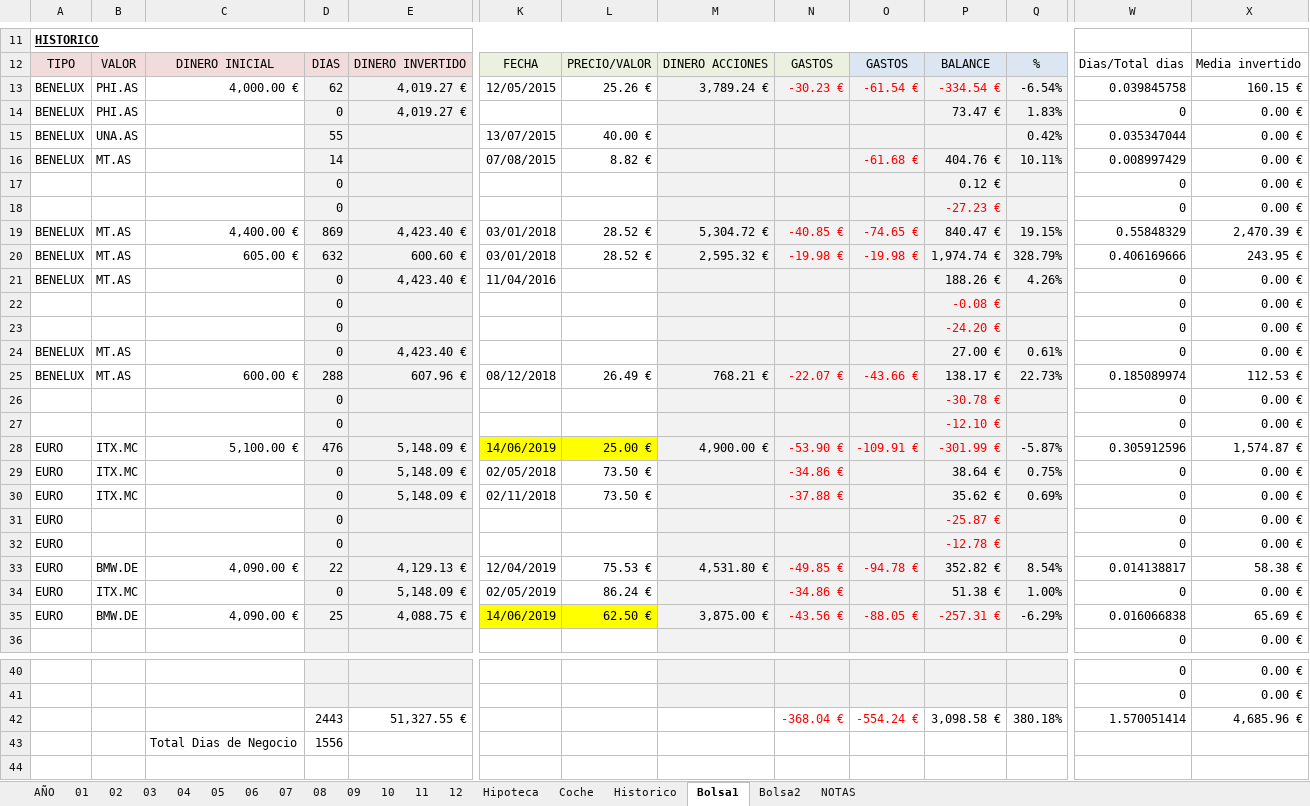
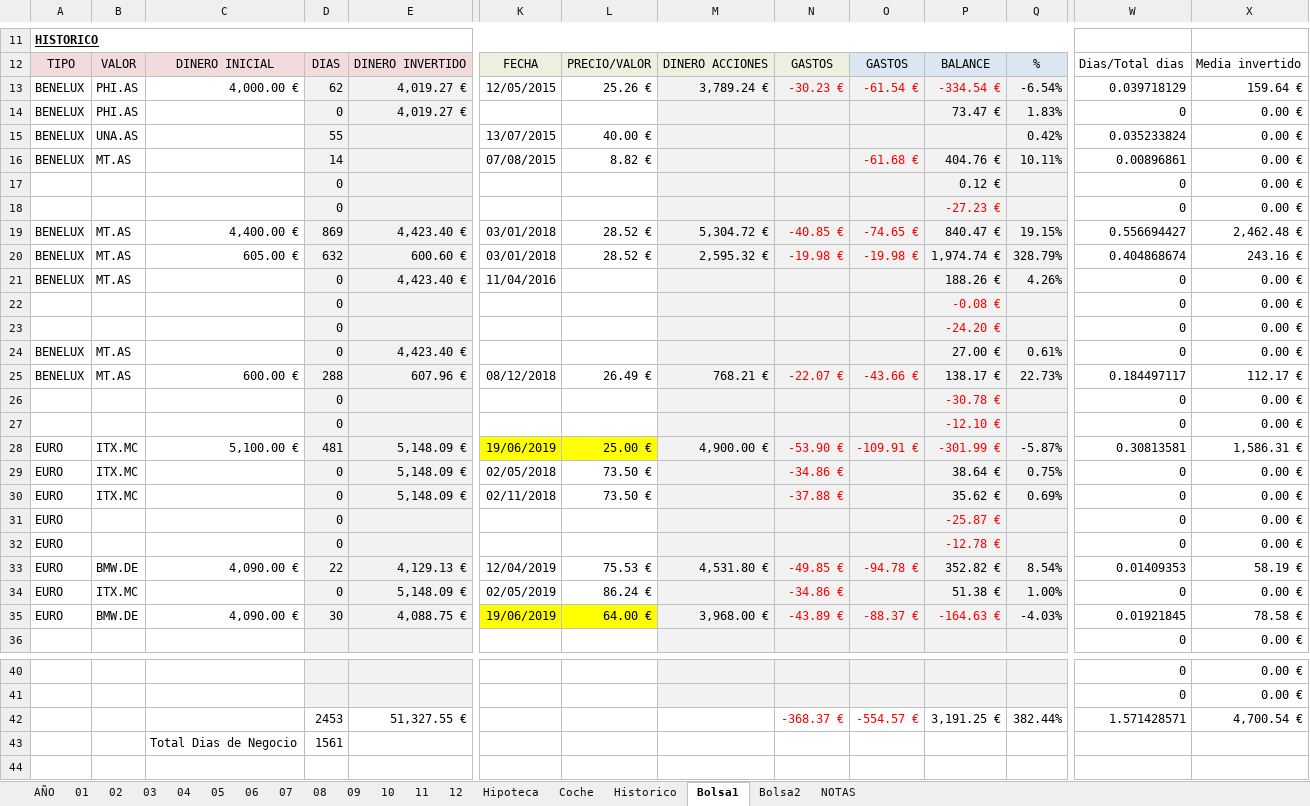
Before and after one commit to mrojassuarez/MRS_Manager, an Excel workbook: 2019/2019.xlsx, sheet Bolsa1, drawn as a sheet; only a part is shown, gaps mark what is left out; values as stored, in another font and other column widths than the file's, no borders; removed rows and columns are numbered as before the commit, all else as after; rows hold the shown columns only; the diff covers the shown part only; the diff names each change by its address in the sheet, - before the commit and + after, or states it on an @@ line.

```diff
--- a/2019/2019.xlsx (sheet Bolsa1)
+++ b/2019/2019.xlsx (sheet Bolsa1)
-W13: 0.039845758
+W13: 0.039718129
-X13: 160.15 €
+X13: 159.64 €
-W15: 0.035347044
+W15: 0.035233824
-W16: 0.008997429
+W16: 0.00896861
-W19: 0.55848329
+W19: 0.556694427
-X19: 2,470.39 €
+X19: 2,462.48 €
-W20: 0.406169666
+W20: 0.404868674
-X20: 243.95 €
+X20: 243.16 €
-W25: 0.185089974
+W25: 0.184497117
-X25: 112.53 €
+X25: 112.17 €
-D28: 476
+D28: 481
-K28: 14/06/2019
+K28: 19/06/2019
-W28: 0.305912596
+W28: 0.30813581
-X28: 1,574.87 €
+X28: 1,586.31 €
-W33: 0.014138817
+W33: 0.01409353
-X33: 58.38 €
+X33: 58.19 €
-D35: 25
+D35: 30
-K35: 14/06/2019
+K35: 19/06/2019
-L35: 62.50 €
+L35: 64.00 €
-M35: 3,875.00 €
+M35: 3,968.00 €
-N35: -43.56 €
+N35: -43.89 €
-O35: -88.05 €
+O35: -88.37 €
-P35: -257.31 €
+P35: -164.63 €
-Q35: -6.29%
+Q35: -4.03%
-W35: 0.016066838
+W35: 0.01921845
-X35: 65.69 €
+X35: 78.58 €
-row 42:  |  |  | 2443 | 51,327.55 € |  |  |  | -368.04 € | -554.24 € | 3,098.58 € | 380.18% | 1.570051414 | 4,685.96 €
-row 43:  |  | Total Dias de Negocio | 1556
+row 42:  |  |  | 2453 | 51,327.55 € |  |  |  | -368.37 € | -554.57 € | 3,191.25 € | 382.44% | 1.571428571 | 4,700.54 €
+row 43:  |  | Total Dias de Negocio | 1561
```
Also changed, not shown: 6 edited cells and cell formats elsewhere in this sheet, sheet AÑO, sheet 06, sheet Bolsa2, sheet 09, sheet 11, sheet 08, 3 more sheets, Redmine_Manager.xlsx, 1 other file.
